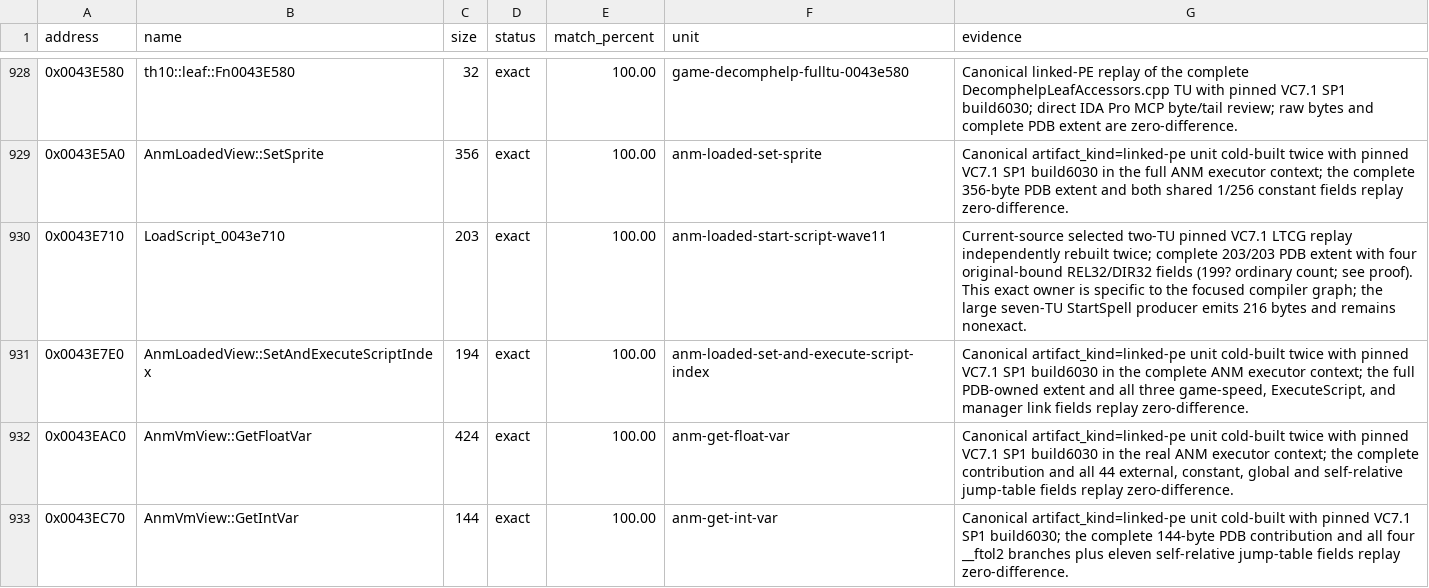
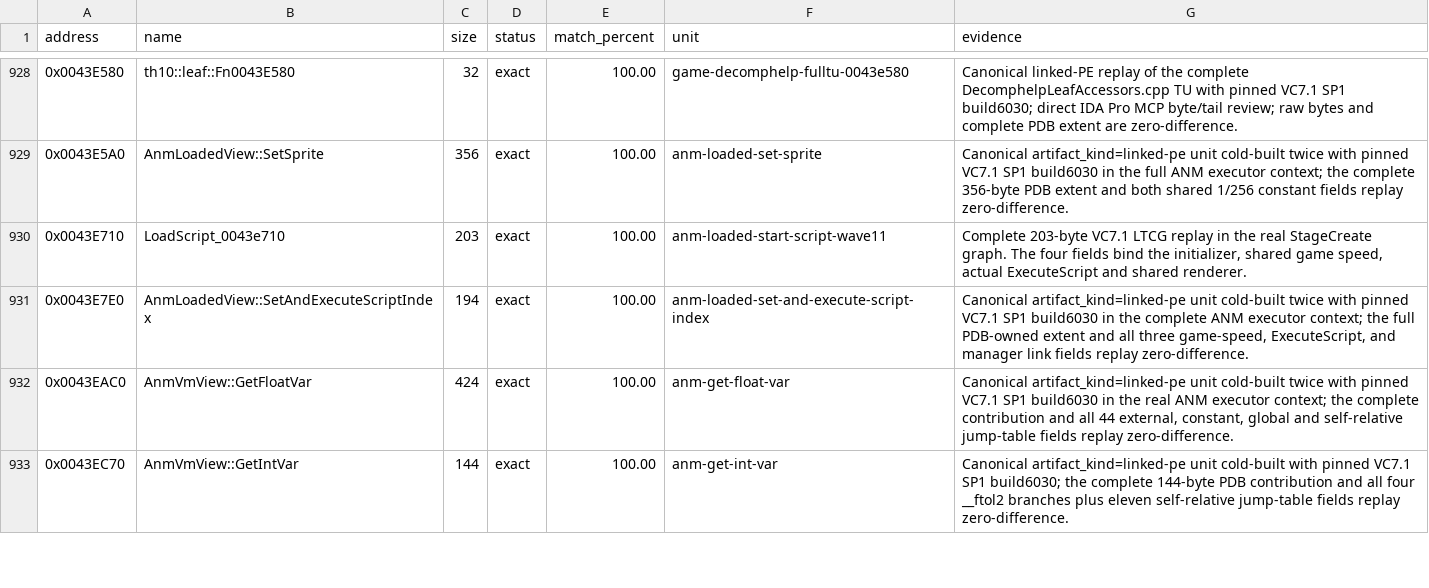
Before and after one commit to N0zoM1z0/th10, a CSV file: config/matches.csv, drawn as a sheet; only a part is shown, gaps mark what is left out.

Commit message:
gpt-6.2-sol: bind the exact ANM loader in the real stage graph
Co-authored-by: gensokyo-dev <342580529+gensokyo-dev@users.noreply.github.com>

```diff
--- a/config/matches.csv
+++ b/config/matches.csv
@@ -929,3 +929,3 @@ address,name,size,status,match_percent,unit,evidence
 0x0043E5A0,AnmLoadedView::SetSprite,356,exact,100.00,anm-loaded-set-sprite,Canonical artifact_kind=linked-pe unit cold-built twice with pinned VC7.1 SP1 build6030 in the full ANM executor context; the complete 356-byte PDB extent and both shared 1/256 constant fields replay zero-difference.
-0x0043E710,LoadScript_0043e710,203,exact,100.00,anm-loaded-start-script-wave11,Current-source selected two-TU pinned VC7.1 LTCG replay independently rebuilt twice; complete 203/203 PDB extent with four original-bound REL32/DIR32 fields (199? ordinary count; see proof). This exact owner is specific to the focused compiler graph; the large seven-TU StartSpell producer emits 216 bytes and remains nonexact.
+0x0043E710,LoadScript_0043e710,203,exact,100.00,anm-loaded-start-script-wave11,"Complete 203-byte VC7.1 LTCG replay in the real StageCreate graph. The four fields bind the initializer, shared game speed, actual ExecuteScript and shared renderer."
 0x0043E7E0,AnmLoadedView::SetAndExecuteScriptIndex,194,exact,100.00,anm-loaded-set-and-execute-script-index,"Canonical artifact_kind=linked-pe unit cold-built twice with pinned VC7.1 SP1 build6030 in the complete ANM executor context; the full PDB-owned extent and all three game-speed, ExecuteScript, and manager link fields replay zero-difference."
```
Also changed, not shown: 6 other files.
